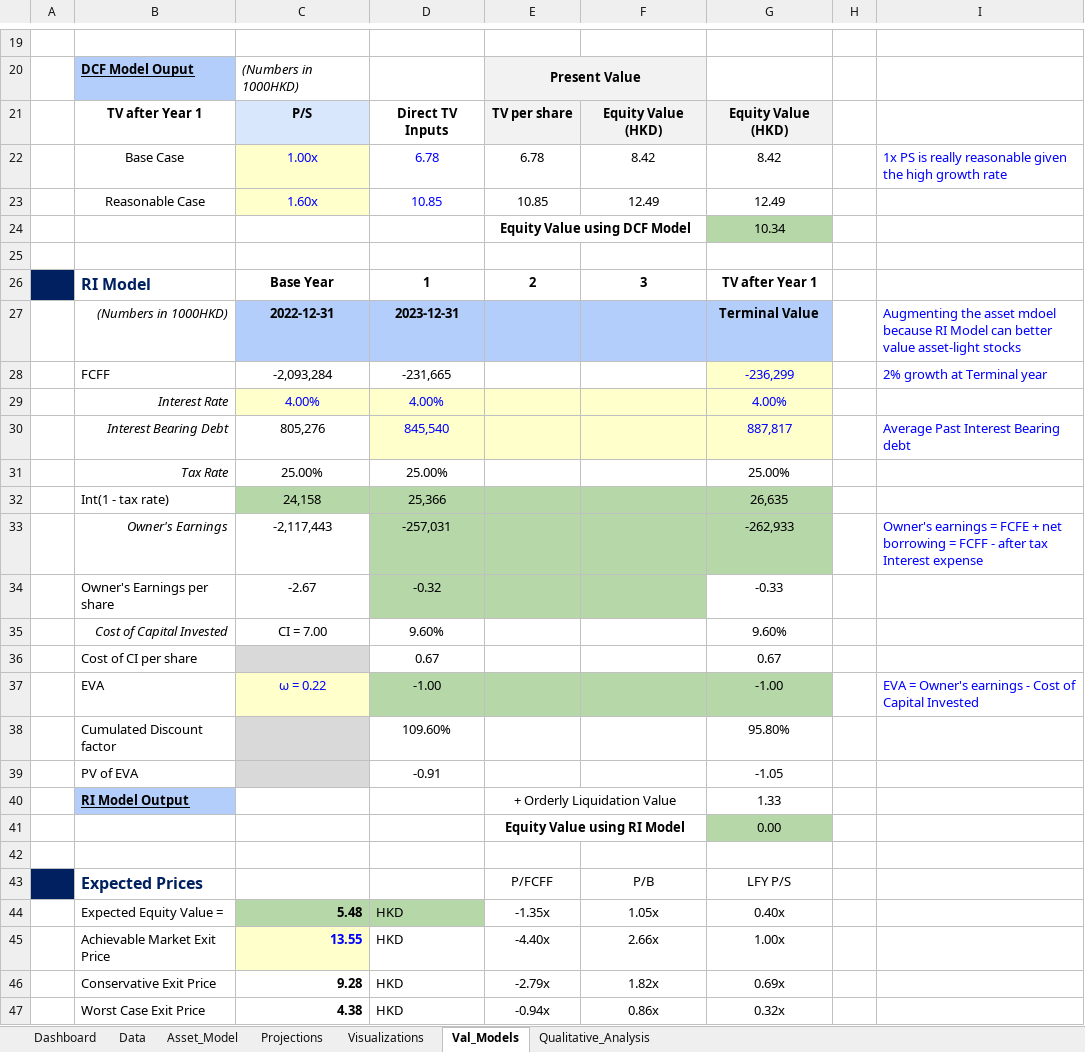
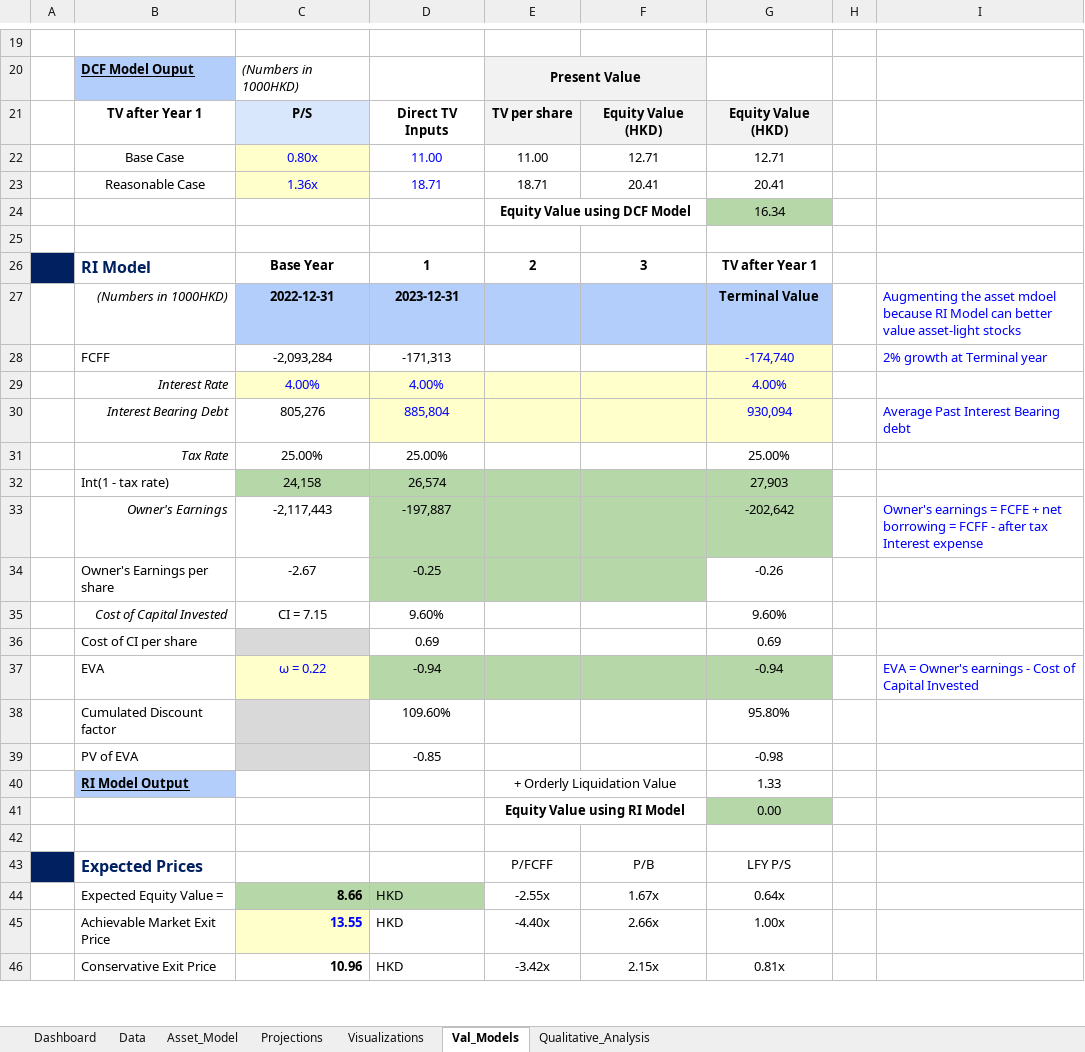
Before and after one commit to JerryChenz/Invest_Proc_v2, an Excel workbook: financial_models/Opportunities/0710.HK_Stock_Valuation.xlsx, sheet Val_Models, drawn as a sheet; only a part is shown, gaps mark what is left out; values as stored, in another font and other column widths than the file's, no borders; conditional formats not drawn; removed rows and columns are numbered as before the commit, all else as after; the diff covers the shown part only; the diff names each change by its address in the sheet, - before the commit and + after, or states it on an @@ line.

```diff
--- a/financial_models/Opportunities/0710.HK_Stock_Valuation.xlsx (sheet Val_Models)
+++ b/financial_models/Opportunities/0710.HK_Stock_Valuation.xlsx (sheet Val_Models)
-row 22:  | Base Case | 1.00x | 6.78 | 6.78 | 8.42 | 8.42 |  | 1x PS is really reasonable given the high growth rate
-row 23:  | Reasonable Case | 1.60x | 10.85 | 10.85 | 12.49 | 12.49
-row 24:  |  |  |  | Equity Value using DCF Model |  | 10.34
+row 22:  | Base Case | 0.80x | 11.00 | 11.00 | 12.71 | 12.71
+row 23:  | Reasonable Case | 1.36x | 18.71 | 18.71 | 20.41 | 20.41
+row 24:  |  |  |  | Equity Value using DCF Model |  | 16.34
-D28: -231,665
+D28: -171,313
-G28: -236,299
+G28: -174,740
-D30: 845,540
+D30: 885,804
-G30: 887,817
+G30: 930,094
-D32: 25,366
+D32: 26,574
-G32: 26,635
+G32: 27,903
-D33: -257,031
+D33: -197,887
-G33: -262,933
+G33: -202,642
-D34: -0.32
+D34: -0.25
-G34: -0.33
+G34: -0.26
-C35: CI = 7.00
+C35: CI = 7.15
-row 36:  | Cost of CI per share |  | 0.67 |  |  | 0.67
+row 36:  | Cost of CI per share |  | 0.69 |  |  | 0.69
-D37: -1.00
+D37: -0.94
-G37: -1.00
+G37: -0.94
-row 39:  | PV of EVA |  | -0.91 |  |  | -1.05
+row 39:  | PV of EVA |  | -0.85 |  |  | -0.98
-C44: 5.48
+C44: 8.66
-E44: -1.35x
+E44: -2.55x
-F44: 1.05x
+F44: 1.67x
-G44: 0.40x
+G44: 0.64x
-C46: 9.28
+C46: 10.96
-E46: -2.79x
+E46: -3.42x
-F46: 1.82x
+F46: 2.15x
-G46: 0.69x
+G46: 0.81x
-row 47:  | Worst Case Exit Price | 4.38 | HKD | -0.94x | 0.86x | 0.32x
```
Also changed, not shown: 1 added row and 8 edited cells elsewhere in this sheet, sheet Dashboard, sheet Visualizations, sheet Projections, charts or pictures.
